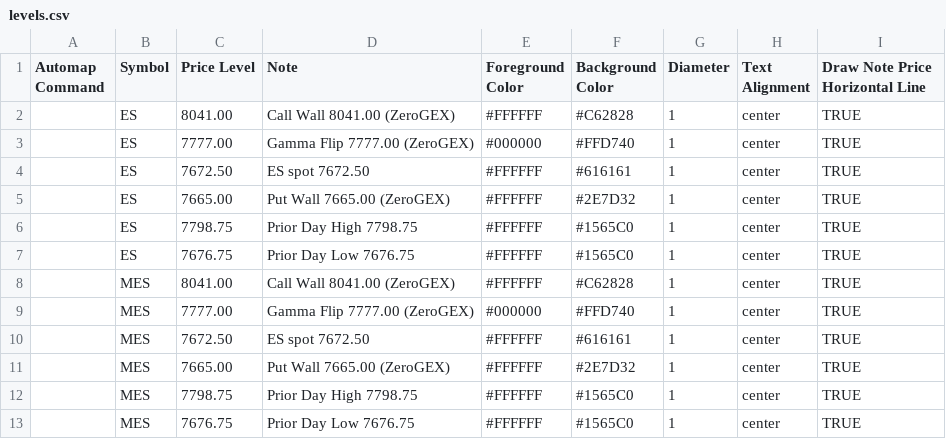
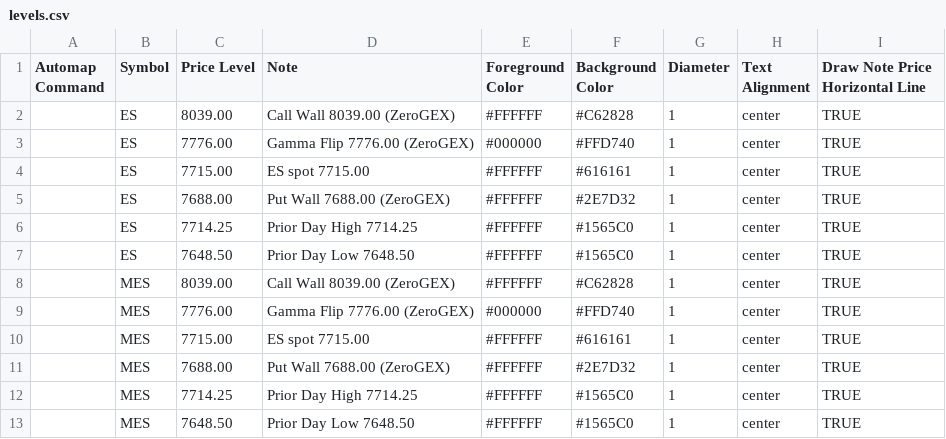
Before and after one commit to amkreddy002-source/clc-levels, a CSV file: levels.csv, drawn as a sheet.

Commit message:
levels 2026-10-26T18:54

```diff
--- a/levels.csv
+++ b/levels.csv
@@ -1,13 +1,13 @@
 Automap Command,Symbol,Price Level,Note,Foreground Color,Background Color,Diameter,Text Alignment,Draw Note Price Horizontal Line
-,ES,8041.00,Call Wall 8041.00 (ZeroGEX),#FFFFFF,#C62828,1,center,TRUE
-,ES,7777.00,Gamma Flip 7777.00 (ZeroGEX),#000000,#FFD740,1,center,TRUE
-,ES,7672.50,ES spot 7672.50,#FFFFFF,#616161,1,center,TRUE
-,ES,7665.00,Put Wall 7665.00 (ZeroGEX),#FFFFFF,#2E7D32,1,center,TRUE
-,ES,7798.75,Prior Day High 7798.75,#FFFFFF,#1565C0,1,center,TRUE
-,ES,7676.75,Prior Day Low 7676.75,#FFFFFF,#1565C0,1,center,TRUE
-,MES,8041.00,Call Wall 8041.00 (ZeroGEX),#FFFFFF,#C62828,1,center,TRUE
-,MES,7777.00,Gamma Flip 7777.00 (ZeroGEX),#000000,#FFD740,1,center,TRUE
-,MES,7672.50,ES spot 7672.50,#FFFFFF,#616161,1,center,TRUE
-,MES,7665.00,Put Wall 7665.00 (ZeroGEX),#FFFFFF,#2E7D32,1,center,TRUE
-,MES,7798.75,Prior Day High 7798.75,#FFFFFF,#1565C0,1,center,TRUE
-,MES,7676.75,Prior Day Low 7676.75,#FFFFFF,#1565C0,1,center,TRUE
+,ES,8039.00,Call Wall 8039.00 (ZeroGEX),#FFFFFF,#C62828,1,center,TRUE
+,ES,7776.00,Gamma Flip 7776.00 (ZeroGEX),#000000,#FFD740,1,center,TRUE
+,ES,7715.00,ES spot 7715.00,#FFFFFF,#616161,1,center,TRUE
+,ES,7688.00,Put Wall 7688.00 (ZeroGEX),#FFFFFF,#2E7D32,1,center,TRUE
+,ES,7714.25,Prior Day High 7714.25,#FFFFFF,#1565C0,1,center,TRUE
+,ES,7648.50,Prior Day Low 7648.50,#FFFFFF,#1565C0,1,center,TRUE
+,MES,8039.00,Call Wall 8039.00 (ZeroGEX),#FFFFFF,#C62828,1,center,TRUE
+,MES,7776.00,Gamma Flip 7776.00 (ZeroGEX),#000000,#FFD740,1,center,TRUE
+,MES,7715.00,ES spot 7715.00,#FFFFFF,#616161,1,center,TRUE
+,MES,7688.00,Put Wall 7688.00 (ZeroGEX),#FFFFFF,#2E7D32,1,center,TRUE
+,MES,7714.25,Prior Day High 7714.25,#FFFFFF,#1565C0,1,center,TRUE
+,MES,7648.50,Prior Day Low 7648.50,#FFFFFF,#1565C0,1,center,TRUE
```
